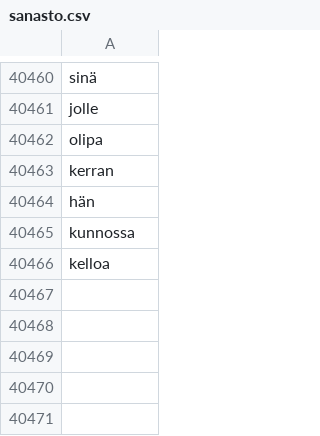
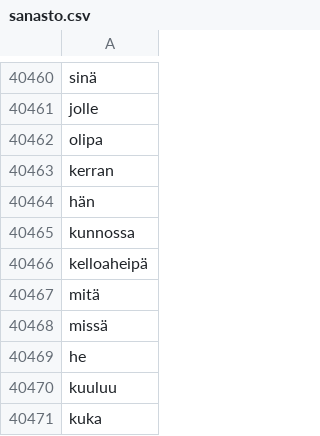
Before and after one commit to brotholi/Tiralabra, a CSV file: sanasto.csv, drawn as a sheet; only a part is shown, gaps mark what is left out.

```diff
--- a/sanasto.csv
+++ b/sanasto.csv
@@ -40465,2 +40465,7 @@ hän
 kunnossa
-kelloa
+kelloaheipä
+mitä
+missä
+he
+kuuluu
+kuka
```
Also changed, not shown: 2 other files.
